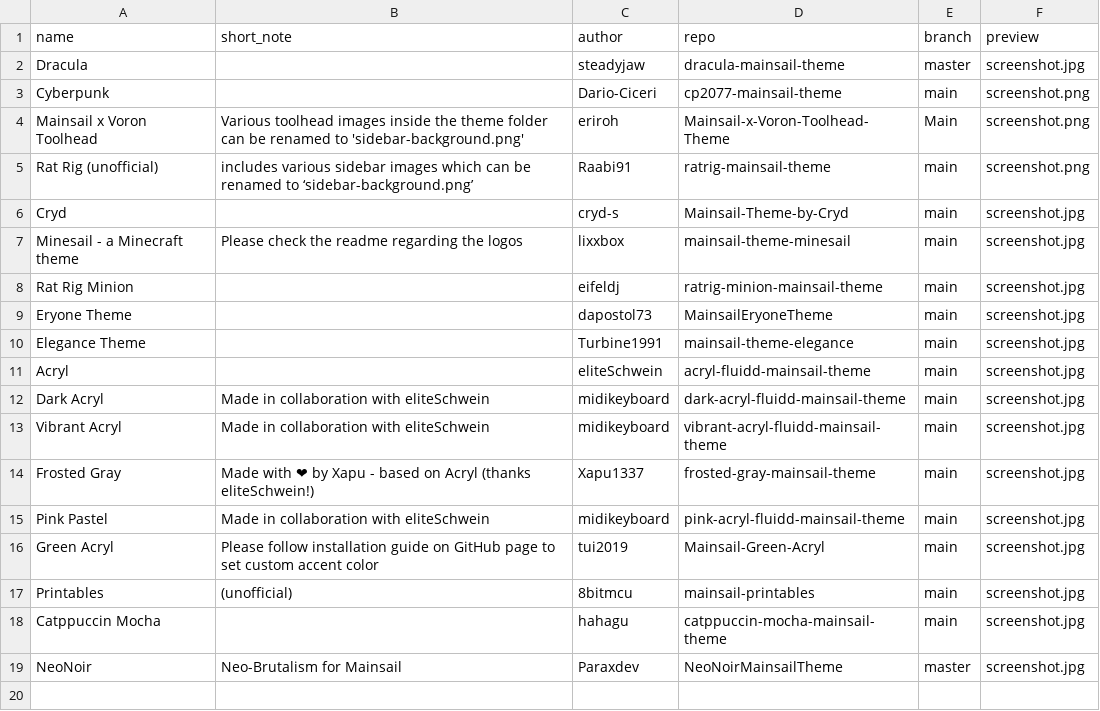
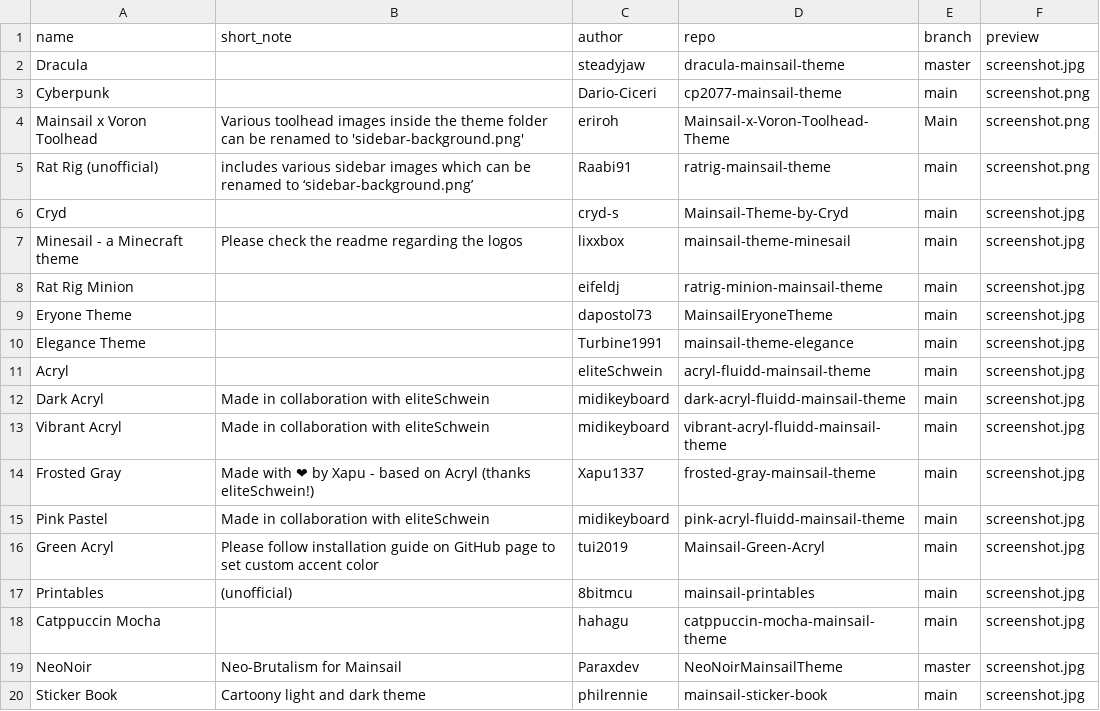
Before and after one commit to mainsail-crew/docs, a CSV file: _data/themes.csv, drawn as a sheet; the diff names each change by its address in the sheet, - before the commit and + after, or states it on an @@ line.

Commit message:
feat(custom-theme): add Sticker Book theme (#64)

```diff
--- a/_data/themes.csv
+++ b/_data/themes.csv
+row 20: Sticker Book | Cartoony light and dark theme | philrennie | mainsail-sticker-book | main | screenshot.jpg
```
